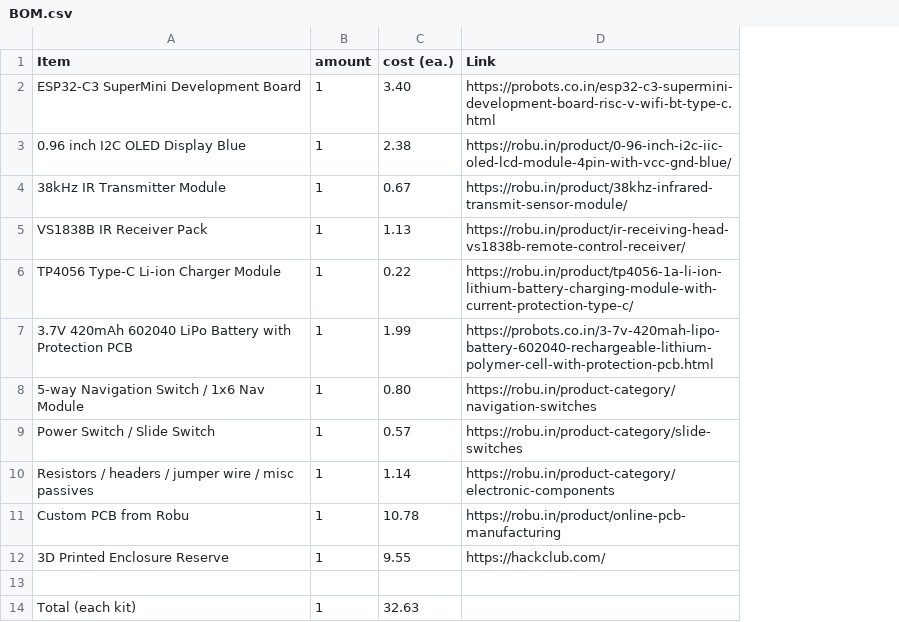
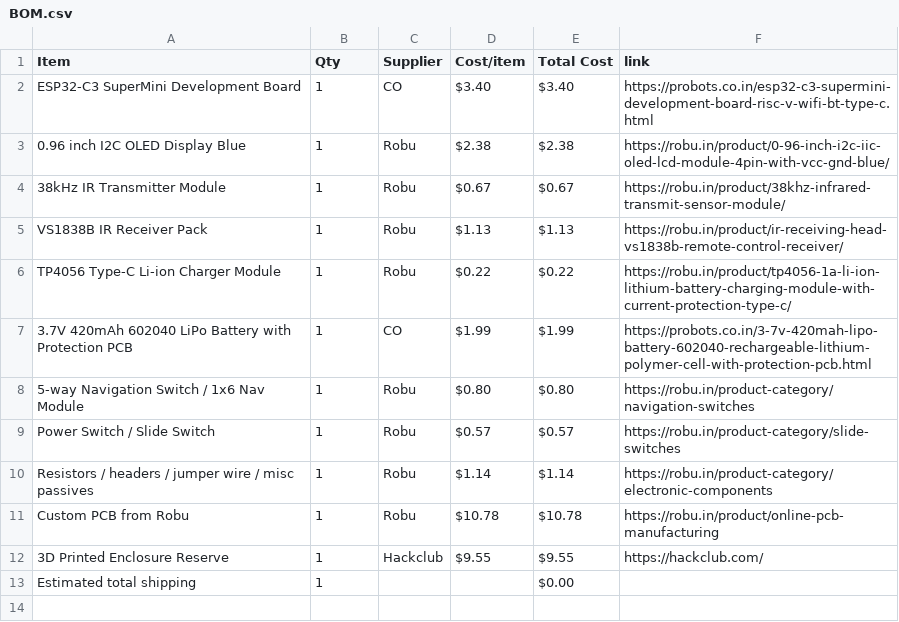
Before and after one commit to krishivjoshi219-collab/Cyber-Log-Pose, a CSV file: BOM.csv, drawn as a sheet; removed rows and columns are numbered as before the commit, all else as after; the diff names each change by its address in the sheet, - before the commit and + after, or states it on an @@ line.

Commit message:
Sync Cyber Log Pose from Half Life

```diff
--- a/BOM.csv
+++ b/BOM.csv
-column C (cost (ea.)), rows 2-12: 3.40 | 2.38 | 0.67 | 1.13 | 0.22 | 1.99 | 0.80 | 0.57 | 1.14 | 10.78 | 9.55; row 14: 32.63
+column C (Supplier), rows 2-12: CO | Robu | Robu | Robu | Robu | CO | Robu | Robu | Robu | Robu | Hackclub
+column D (Cost/item), rows 2-12: $3.40 | $2.38 | $0.67 | $1.13 | $0.22 | $1.99 | $0.80 | $0.57 | $1.14 | $10.78 | $9.55
+column E (Total Cost), rows 2-13: $3.40 | $2.38 | $0.67 | $1.13 | $0.22 | $1.99 | $0.80 | $0.57 | $1.14 | $10.78 | $9.55 | $0.00
-B1: amount
+B1: Qty
-F1: Link
+F1: link
-row 13: (empty)
-A13 (Item): Total (each kit)
+A13 (Item): Estimated total shipping
```
